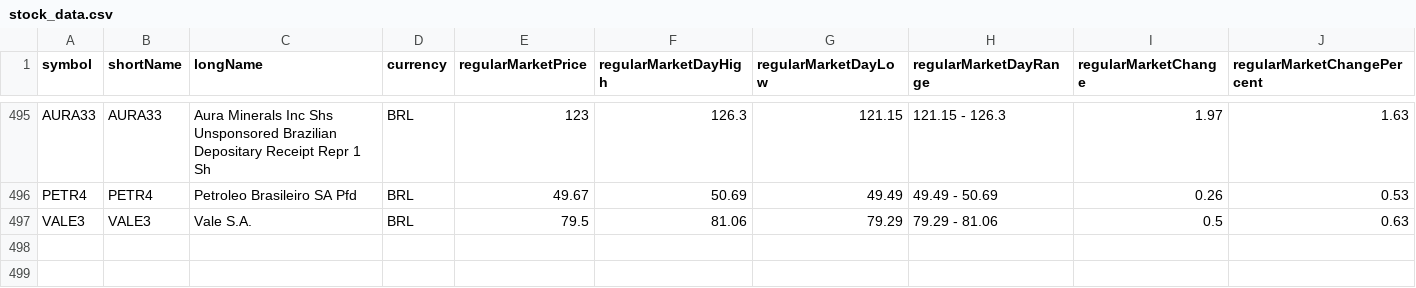
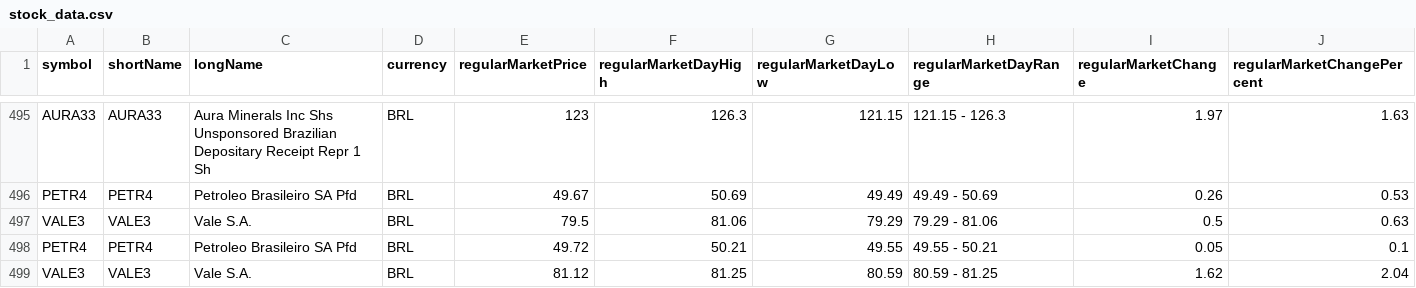
Before and after one commit to nelsoneltz/stock_monitor_bot, a CSV file: stock_data.csv, drawn as a sheet; only a part is shown, gaps mark what is left out; rows hold the shown columns only; the diff names each change by its address in the sheet, - before the commit and + after, or states it on an @@ line.

```diff
--- a/stock_data.csv
+++ b/stock_data.csv
+row 498: PETR4 | PETR4 | Petroleo Brasileiro SA Pfd | BRL | 49.72 | 50.21 | 49.55 | 49.55 - 50.21 | 0.05 | 0.1
+row 499: VALE3 | VALE3 | Vale S.A. | BRL | 81.12 | 81.25 | 80.59 | 80.59 - 81.25 | 1.62 | 2.04
```
Also changed, not shown: 3 other files.
